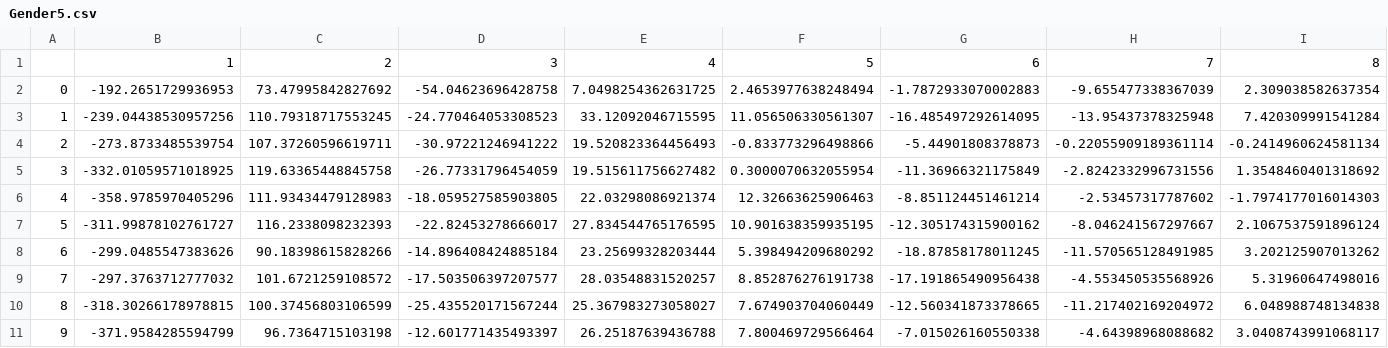
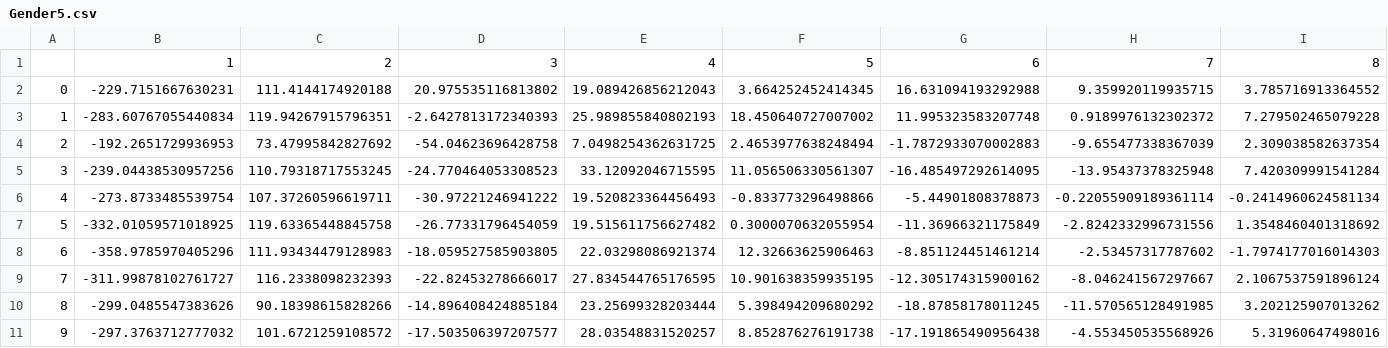
Before and after one commit to Chrisgomes98/Audio-Summarization, a CSV file: Gender5.csv, drawn as a sheet; only a part is shown; the shorter side is filled out with more unchanged rows; addresses are those after the commit; rows hold the shown columns only; the diff names each change by its address in the sheet, - before the commit and + after, or states it on an @@ line.

```diff
--- a/Gender5.csv
+++ b/Gender5.csv
+row 2: 0 | -229.7151667630231 | 111.4144174920188 | 20.975535116813802 | 19.089426856212043 | 3.664252452414345 | 16.631094193292988 | 9.359920119935715 | 3.785716913364552
+row 3: 1 | -283.60767055440834 | 119.94267915796351 | -2.6427813172340393 | 25.989855840802193 | 18.450640727007002 | 11.995323583207748 | 0.9189976132302372 | 7.279502465079228
@@ column A renumbered from row 4 down @@
```
Also changed, not shown: Gender1.csv, Gender4.csv, 12 other files.
